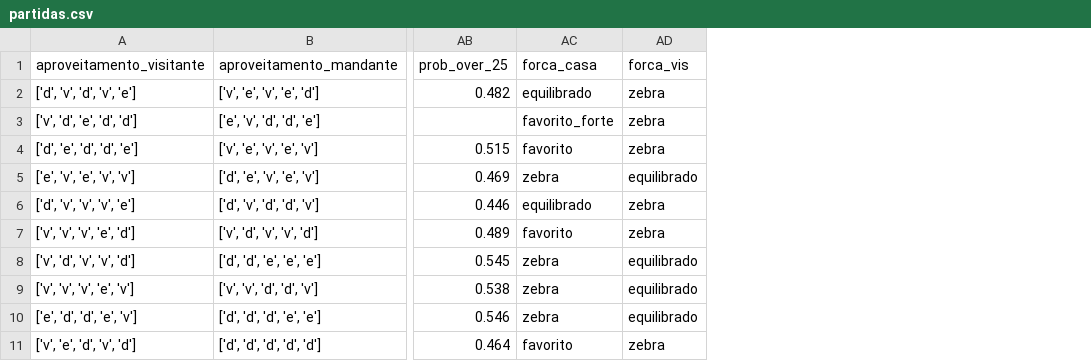
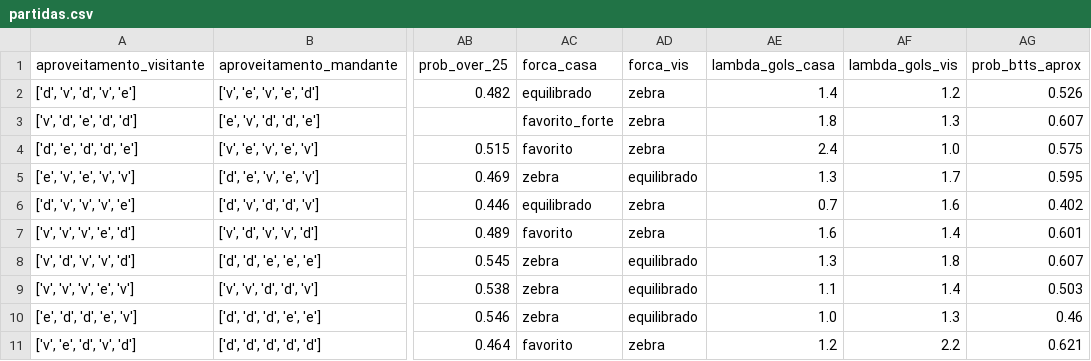
Before and after one commit to FilipeNamorato/namoratosdashboard, a CSV file: llm/input/partidas.csv, drawn as a sheet; only a part is shown, gaps mark what is left out; the diff names each change by its address in the sheet, - before the commit and + after, or states it on an @@ line.

```diff
--- a/llm/input/partidas.csv
+++ b/llm/input/partidas.csv
+column AE (lambda_gols_casa), rows 2-11: 1.4 | 1.8 | 2.4 | 1.3 | 0.7 | 1.6 | 1.3 | 1.1 | 1.0 | 1.2
+column AF (lambda_gols_vis), rows 2-11: 1.2 | 1.3 | 1.0 | 1.7 | 1.6 | 1.4 | 1.8 | 1.4 | 1.3 | 2.2
+column AG (prob_btts_aprox), rows 2-11: 0.526 | 0.607 | 0.575 | 0.595 | 0.402 | 0.601 | 0.607 | 0.503 | 0.46 | 0.621
```
Also changed, not shown: docs/data/current/log.csv, docs/data/current/mercado.csv, 9 other files.
